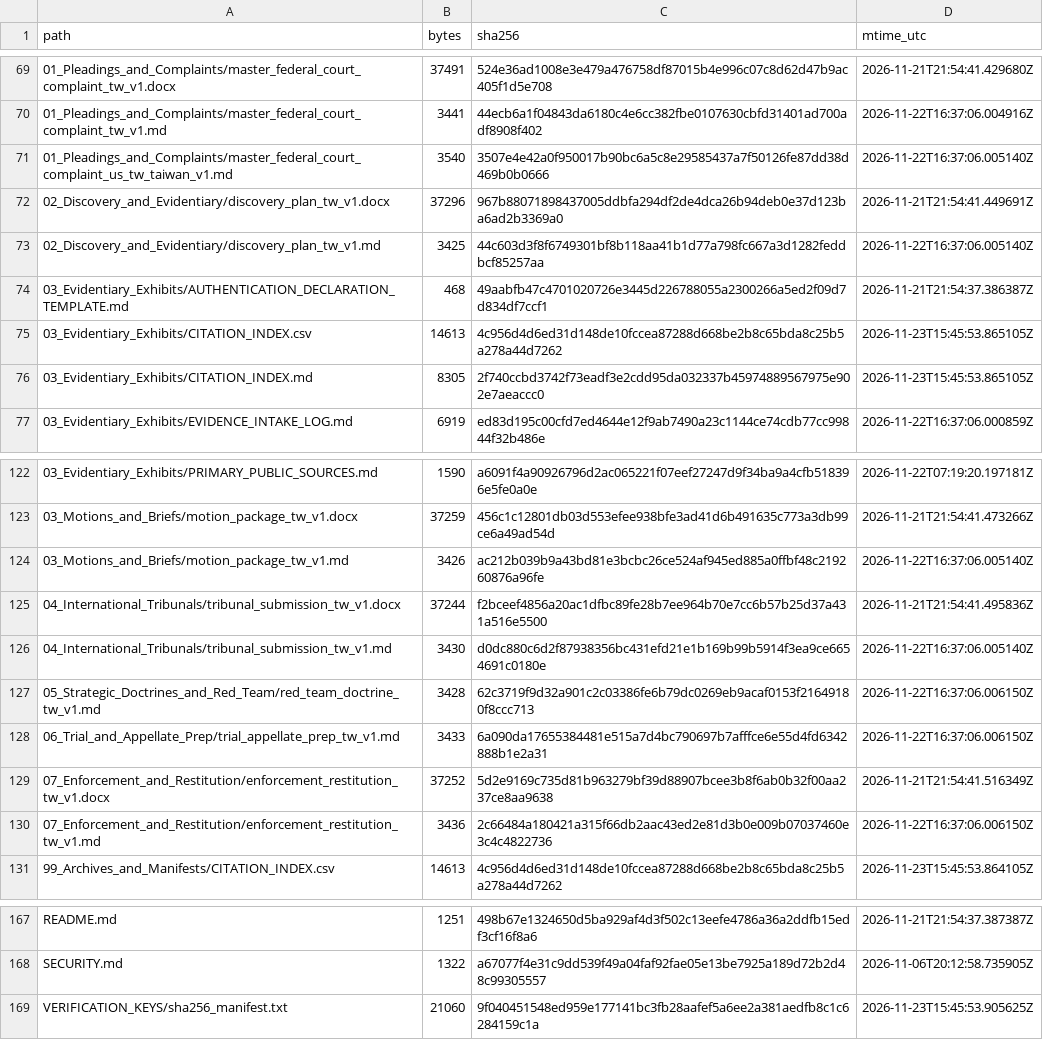
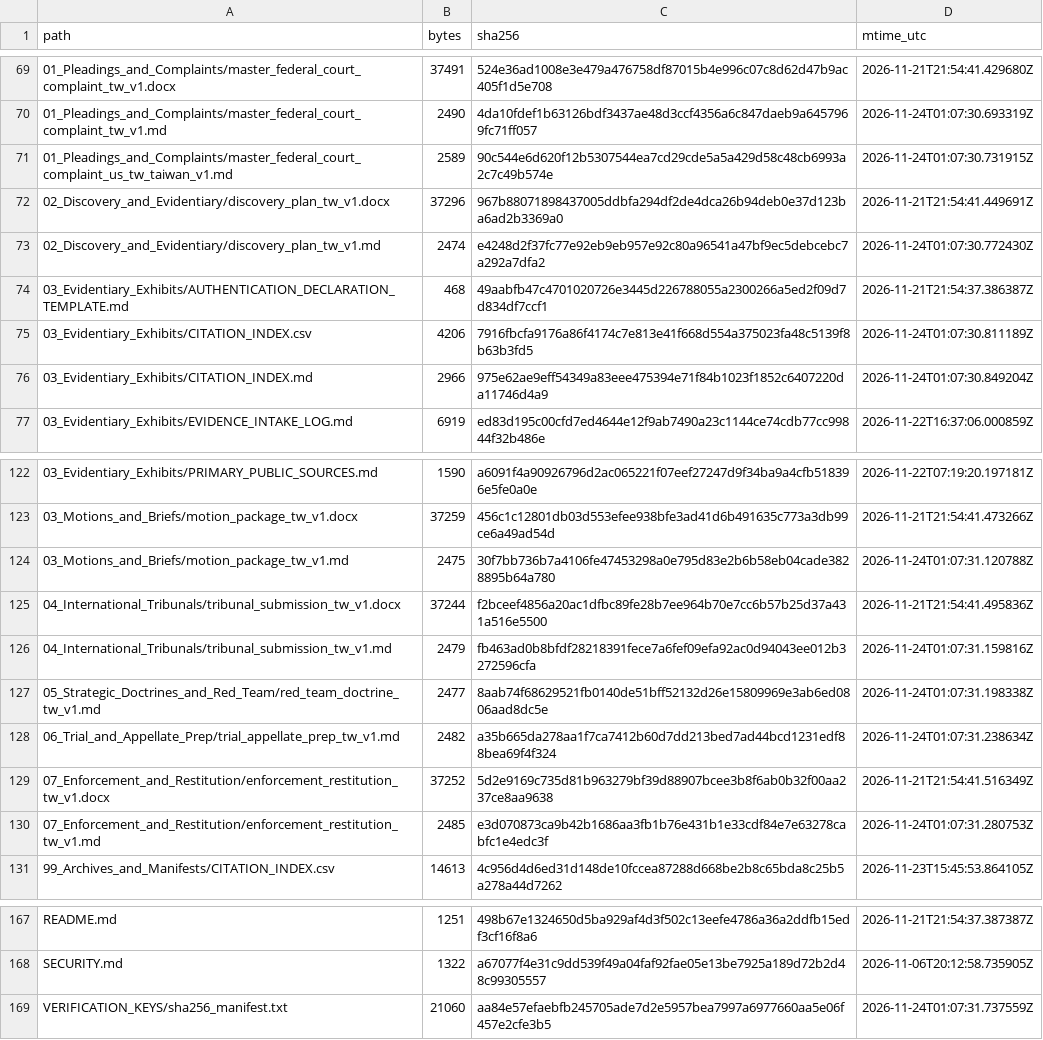
Before and after one commit to GlobalRestitutionAlliance/asia-us-tw-taiwan-master-litigation, a CSV file: 99_Archives_and_Manifests/MANIFEST_SHA256.csv, drawn as a sheet; only a part is shown, gaps mark what is left out; the diff covers the shown part only.

```diff
--- a/99_Archives_and_Manifests/MANIFEST_SHA256.csv
+++ b/99_Archives_and_Manifests/MANIFEST_SHA256.csv
@@ -69,9 +69,9 @@ path,bytes,sha256,mtime_utc
 01_Pleadings_and_Complaints/master_federal_court_complaint_tw_v1.docx,37491,524e36ad1008e3e479a476758df87015b4e996c07c8d62d47b9ac405f1d5e708,2026-11-21T21:54:41.429680Z
-01_Pleadings_and_Complaints/master_federal_court_complaint_tw_v1.md,3441,44ecb6a1f04843da6180c4e6cc382fbe0107630cbfd31401ad700adf8908f402,2026-11-22T16:37:06.004916Z
-01_Pleadings_and_Complaints/master_federal_court_complaint_us_tw_taiwan_v1.md,3540,3507e4e42a0f950017b90bc6a5c8e29585437a7f50126fe87dd38d469b0b0666,2026-11-22T16:37:06.005140Z
+01_Pleadings_and_Complaints/master_federal_court_complaint_tw_v1.md,2490,4da10fdef1b63126bdf3437ae48d3ccf4356a6c847daeb9a6457969fc71ff057,2026-11-24T01:07:30.693319Z
+01_Pleadings_and_Complaints/master_federal_court_complaint_us_tw_taiwan_v1.md,2589,90c544e6d620f12b5307544ea7cd29cde5a5a429d58c48cb6993a2c7c49b574e,2026-11-24T01:07:30.731915Z
 02_Discovery_and_Evidentiary/discovery_plan_tw_v1.docx,37296,967b88071898437005ddbfa294df2de4dca26b94deb0e37d123ba6ad2b3369a0,2026-11-21T21:54:41.449691Z
-02_Discovery_and_Evidentiary/discovery_plan_tw_v1.md,3425,44c603d3f8f6749301bf8b118aa41b1d77a798fc667a3d1282feddbcf85257aa,2026-11-22T16:37:06.005140Z
+02_Discovery_and_Evidentiary/discovery_plan_tw_v1.md,2474,e4248d2f37fc77e92eb9eb957e92c80a96541a47bf9ec5debcebc7a292a7dfa2,2026-11-24T01:07:30.772430Z
 03_Evidentiary_Exhibits/AUTHENTICATION_DECLARATION_TEMPLATE.md,468,49aabfb47c4701020726e3445d226788055a2300266a5ed2f09d7d834df7ccf1,2026-11-21T21:54:37.386387Z
-03_Evidentiary_Exhibits/CITATION_INDEX.csv,14613,4c956d4d6ed31d148de10fccea87288d668be2b8c65bda8c25b5a278a44d7262,2026-11-23T15:45:53.865105Z
-03_Evidentiary_Exhibits/CITATION_INDEX.md,8305,2f740ccbd3742f73eadf3e2cdd95da032337b45974889567975e902e7aeaccc0,2026-11-23T15:45:53.865105Z
+03_Evidentiary_Exhibits/CITATION_INDEX.csv,4206,7916fbcfa9176a86f4174c7e813e41f668d554a375023fa48c5139f8b63b3fd5,2026-11-24T01:07:30.811189Z
+03_Evidentiary_Exhibits/CITATION_INDEX.md,2966,975e62ae9eff54349a83eee475394e71f84b1023f1852c6407220da11746d4a9,2026-11-24T01:07:30.849204Z
 03_Evidentiary_Exhibits/EVIDENCE_INTAKE_LOG.md,6919,ed83d195c00cfd7ed4644e12f9ab7490a23c1144ce74cdb77cc99844f32b486e,2026-11-22T16:37:06.000859Z
@@ -123,9 +123,9 @@ path,bytes,sha256,mtime_utc
 03_Motions_and_Briefs/motion_package_tw_v1.docx,37259,456c1c12801db03d553efee938bfe3ad41d6b491635c773a3db99ce6a49ad54d,2026-11-21T21:54:41.473266Z
-03_Motions_and_Briefs/motion_package_tw_v1.md,3426,ac212b039b9a43bd81e3bcbc26ce524af945ed885a0ffbf48c219260876a96fe,2026-11-22T16:37:06.005140Z
+03_Motions_and_Briefs/motion_package_tw_v1.md,2475,30f7bb736b7a4106fe47453298a0e795d83e2b6b58eb04cade3828895b64a780,2026-11-24T01:07:31.120788Z
 04_International_Tribunals/tribunal_submission_tw_v1.docx,37244,f2bceef4856a20ac1dfbc89fe28b7ee964b70e7cc6b57b25d37a431a516e5500,2026-11-21T21:54:41.495836Z
-04_International_Tribunals/tribunal_submission_tw_v1.md,3430,d0dc880c6d2f87938356bc431efd21e1b169b99b5914f3ea9ce6654691c0180e,2026-11-22T16:37:06.005140Z
-05_Strategic_Doctrines_and_Red_Team/red_team_doctrine_tw_v1.md,3428,62c3719f9d32a901c2c03386fe6b79dc0269eb9acaf0153f21649180f8ccc713,2026-11-22T16:37:06.006150Z
-06_Trial_and_Appellate_Prep/trial_appellate_prep_tw_v1.md,3433,6a090da17655384481e515a7d4bc790697b7afffce6e55d4fd6342888b1e2a31,2026-11-22T16:37:06.006150Z
+04_International_Tribunals/tribunal_submission_tw_v1.md,2479,fb463ad0b8bfdf28218391fece7a6fef09efa92ac0d94043ee012b3272596cfa,2026-11-24T01:07:31.159816Z
+05_Strategic_Doctrines_and_Red_Team/red_team_doctrine_tw_v1.md,2477,8aab74f68629521fb0140de51bff52132d26e15809969e3ab6ed0806aad8dc5e,2026-11-24T01:07:31.198338Z
+06_Trial_and_Appellate_Prep/trial_appellate_prep_tw_v1.md,2482,a35b665da278aa1f7ca7412b60d7dd213bed7ad44bcd1231edf88bea69f4f324,2026-11-24T01:07:31.238634Z
 07_Enforcement_and_Restitution/enforcement_restitution_tw_v1.docx,37252,5d2e9169c735d81b963279bf39d88907bcee3b8f6ab0b32f00aa237ce8aa9638,2026-11-21T21:54:41.516349Z
-07_Enforcement_and_Restitution/enforcement_restitution_tw_v1.md,3436,2c66484a180421a315f66db2aac43ed2e81d3b0e009b07037460e3c4c4822736,2026-11-22T16:37:06.006150Z
+07_Enforcement_and_Restitution/enforcement_restitution_tw_v1.md,2485,e3d070873ca9b42b1686aa3fb1b76e431b1e33cdf84e7e63278cabfc1e4edc3f,2026-11-24T01:07:31.280753Z
 99_Archives_and_Manifests/CITATION_INDEX.csv,14613,4c956d4d6ed31d148de10fccea87288d668be2b8c65bda8c25b5a278a44d7262,2026-11-23T15:45:53.864105Z
@@ -168,2 +168,2 @@ README.md,1251,498b67e1324650d5ba929af4d3f502c13eefe4786a36a2ddfb15edf3cf16f8a6,
 SECURITY.md,1322,a67077f4e31c9dd539f49a04faf92fae05e13be7925a189d72b2d48c99305557,2026-11-06T20:12:58.735905Z
-VERIFICATION_KEYS/sha256_manifest.txt,21060,9f040451548ed959e177141bc3fb28aafef5a6ee2a381aedfb8c1c6284159c1a,2026-11-23T15:45:53.905625Z
+VERIFICATION_KEYS/sha256_manifest.txt,21060,aa84e57efaebfb245705ade7d2e5957bea7997a6977660aa5e06f457e2cfe3b5,2026-11-24T01:07:31.737559Z
```
Also changed, not shown: 33 edited cells elsewhere in this file, 00_Master_Knowledge_Base/Master_Taiwan_Restitution_Crosswalk_Matrix.csv, 21 other files.
